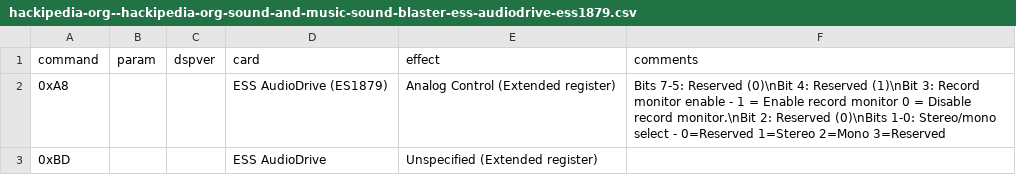
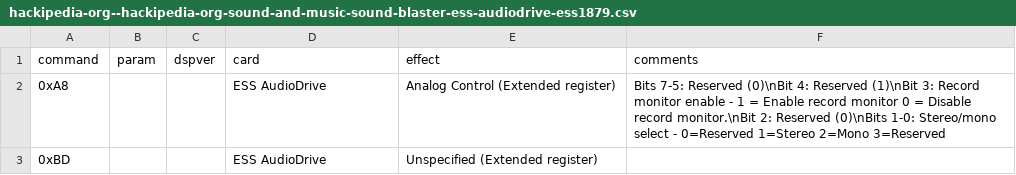
Before and after one commit to joncampbell123/a-pile-of-documentation, a CSV file: tables/sound/ibm/sound-blaster/sound-blaster-dsp-commands/hackipedia-org--hackipedia-org-sound-and-music-sound-blaster-ess-audiodrive-ess1879.csv, drawn as a sheet.

```diff
--- a/tables/sound/ibm/sound-blaster/sound-blaster-dsp-commands/hackipedia-org--hackipedia-org-sound-and-music-sound-blaster-ess-audiodrive-ess1879.csv
+++ b/tables/sound/ibm/sound-blaster/sound-blaster-dsp-commands/hackipedia-org--hackipedia-org-sound-and-music-sound-blaster-ess-audiodrive-ess1879.csv
@@ -1,3 +1,3 @@
 command,param,dspver,card,effect,comments
-0xA8,,,"ESS AudioDrive (ES1879)","Analog Control (Extended register)","Bits 7-5: Reserved (0)\nBit 4: Reserved (1)\nBit 3: Record monitor enable - 1 = Enable record monitor 0 = Disable record monitor.\nBit 2: Reserved (0)\nBits 1-0: Stereo/mono select - 0=Reserved 1=Stereo 2=Mono 3=Reserved"
+0xA8,,,"ESS AudioDrive","Analog Control (Extended register)","Bits 7-5: Reserved (0)\nBit 4: Reserved (1)\nBit 3: Record monitor enable - 1 = Enable record monitor 0 = Disable record monitor.\nBit 2: Reserved (0)\nBits 1-0: Stereo/mono select - 0=Reserved 1=Stereo 2=Mono 3=Reserved"
 0xBD,,,"ESS AudioDrive","Unspecified (Extended register)",""
```
Also changed, not shown: tables/sound/ibm/sound-blaster/sound-blaster-dsp-commands/github--tubetime-schlae-sb-firmware-sbv202.csv, tables/sound/ibm/sound-blaster/sound-blaster-dsp-commands/hackipedia-org--hackipedia-org-sound-and-music-sound-blaster-ess-audiodrive-ess1887.csv, 7 other files.
